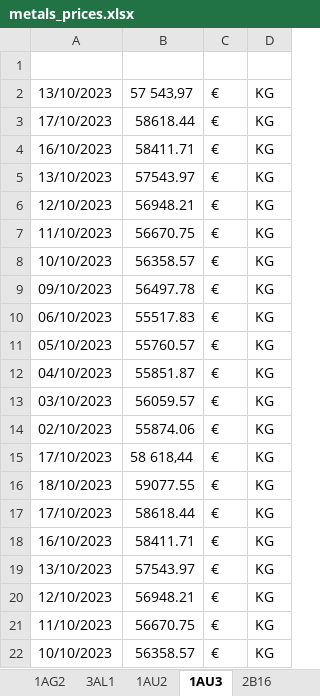
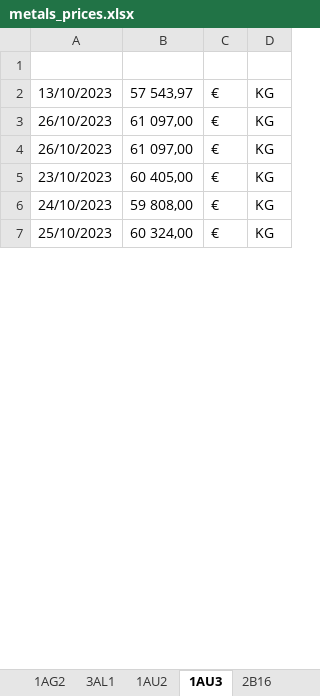
Before and after one commit to Adrizen89/metals-prices, an Excel workbook: metals_prices.xlsx, sheet 1AU3, drawn as a sheet; only a part is shown; values as stored, in another font and other column widths than the file's, no borders; removed rows and columns are numbered as before the commit, all else as after; the diff covers the shown part only; the diff names each change by its address in the sheet, - before the commit and + after, or states it on an @@ line.

```diff
--- a/metals_prices.xlsx (sheet 1AU3)
+++ b/metals_prices.xlsx (sheet 1AU3)
-row 3: 17/10/2023 | 58618.44 | € | KG
-A3: 16/10/2023
+A3: 26/10/2023
-B3: 58411.71
+B3: 61 097,00
-row 5: 13/10/2023 | 57543.97 | € | KG
-A4: 12/10/2023
+A4: 26/10/2023
-B4: 56948.21
+B4: 61 097,00
-row 7: 11/10/2023 | 56670.75 | € | KG
-row 8: 10/10/2023 | 56358.57 | € | KG
-row 9: 09/10/2023 | 56497.78 | € | KG
-row 10: 06/10/2023 | 55517.83 | € | KG
-row 11: 05/10/2023 | 55760.57 | € | KG
-row 12: 04/10/2023 | 55851.87 | € | KG
-A5: 03/10/2023
+A5: 23/10/2023
-B5: 56059.57
+B5: 60 405,00
-A6: 02/10/2023
+A6: 24/10/2023
-B6: 55874.06
+B6: 59 808,00
-row 15: 17/10/2023 | 58 618,44 | € | KG
-row 16: 18/10/2023 | 59077.55 | € | KG
-row 17: 17/10/2023 | 58618.44 | € | KG
-row 18: 16/10/2023 | 58411.71 | € | KG
-row 19: 13/10/2023 | 57543.97 | € | KG
-A7: 12/10/2023
+A7: 25/10/2023
-B7: 56948.21
+B7: 60 324,00
-row 21: 11/10/2023 | 56670.75 | € | KG
-row 22: 10/10/2023 | 56358.57 | € | KG
```
Also changed, not shown: 61 removed rows and 2 edited cells elsewhere in this sheet, sheet 2M30, sheet 3CU1, sheet 3SN1, sheet 3NI1, sheet 3ZN1, sheet 1AG1, 9 more sheets, other sheet tabs, 5 other files.
